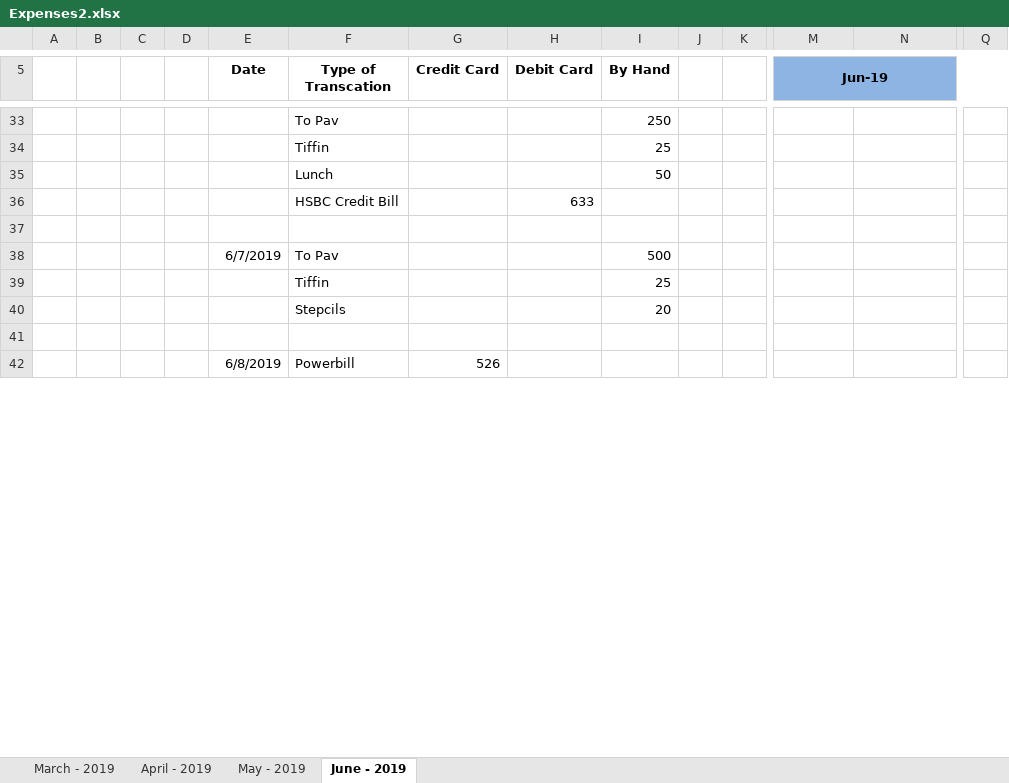
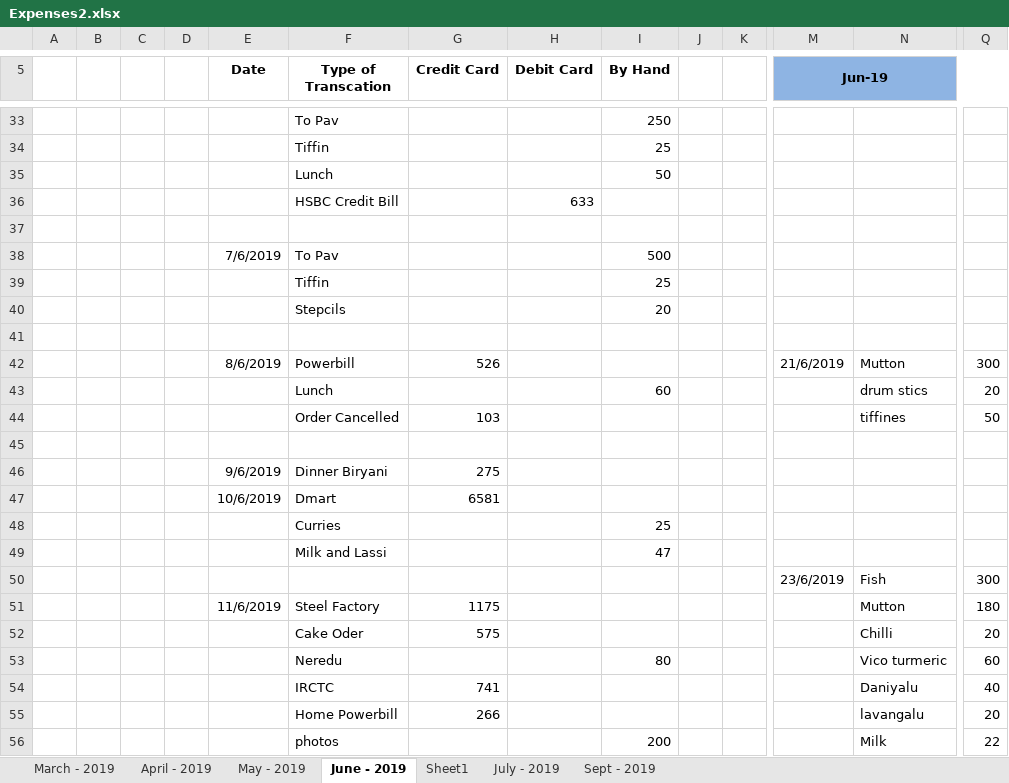
Before and after one commit to MadhuPaluri/Test, an Excel workbook: Expenses2.xlsx, sheet June - 2019, drawn as a sheet; only a part is shown, gaps mark what is left out; values as stored, in another font and other column widths than the file's, no borders; addresses are those after the commit; rows hold the shown columns only; the diff covers the shown part only; the diff names each change by its address in the sheet, - before the commit and + after, or states it on an @@ line.

```diff
--- a/Expenses2.xlsx (sheet June - 2019)
+++ b/Expenses2.xlsx (sheet June - 2019)
+sheet tab: Sheet1
+sheet tab: July - 2019
+sheet tab: Sept - 2019
-E38 (Date): 6/7/2019
+E38 (Date): 7/6/2019
+row 42:  |  |  |  | 8/6/2019 | Powerbill | 526 |  |  |  |  | 21/6/2019 | Mutton | 300
+row 43:  |  |  |  |  | Lunch |  |  | 60 |  |  |  | drum stics | 20
+row 44:  |  |  |  |  | Order Cancelled | 103 |  |  |  |  |  | tiffines | 50
-row 45:  |  |  |  | 6/8/2019 | Powerbill | 526
+row 45: (empty)
+row 46:  |  |  |  | 9/6/2019 | Dinner Biryani | 275
+row 47:  |  |  |  | 10/6/2019 | Dmart | 6581
+row 48:  |  |  |  |  | Curries |  |  | 25
+row 49:  |  |  |  |  | Milk and Lassi |  |  | 47
+row 50:  |  |  |  |  |  |  |  |  |  |  | 23/6/2019 | Fish | 300
+row 51:  |  |  |  | 11/6/2019 | Steel Factory | 1175 |  |  |  |  |  | Mutton | 180
+row 52:  |  |  |  |  | Cake Oder | 575 |  |  |  |  |  | Chilli | 20
+row 53:  |  |  |  |  | Neredu |  |  | 80 |  |  |  | Vico turmeric | 60
+row 54:  |  |  |  |  | IRCTC | 741 |  |  |  |  |  | Daniyalu | 40
+row 55:  |  |  |  |  | Home Powerbill | 266 |  |  |  |  |  | lavangalu | 20
+row 56:  |  |  |  |  | photos |  |  | 200 |  |  |  | Milk | 22
```
Also changed, not shown: 115 added rows, 4 removed rows and 24 edited cells elsewhere in this sheet, sheet May - 2019.
